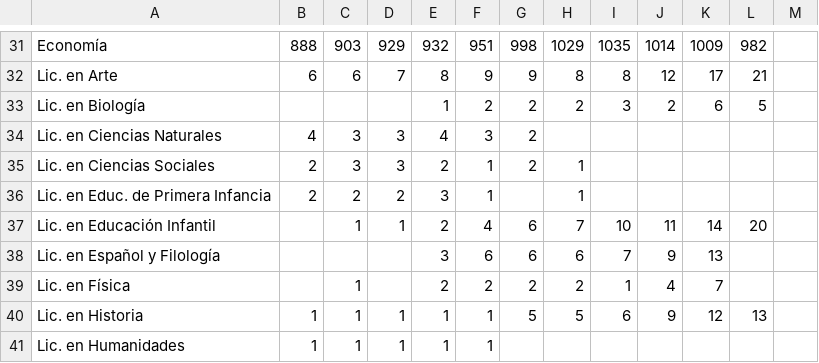
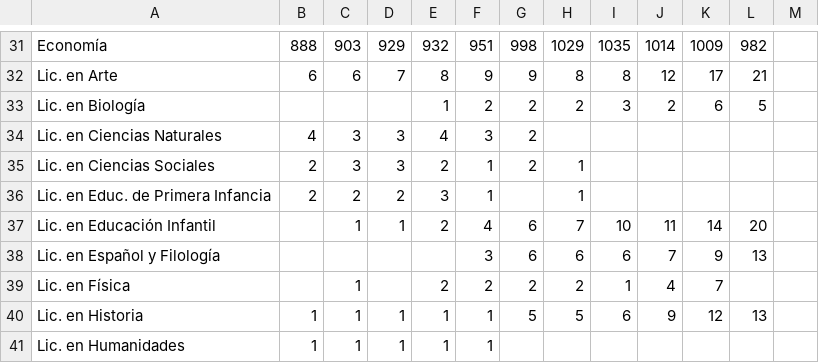
Before and after one commit to forero/trends_uniandes, a CSV file: data/estudiantes_pregrado.csv, drawn as a sheet; only a part is shown, gaps mark what is left out.

Commit message:
Update estudiantes_pregrado.csv

```diff
--- a/data/estudiantes_pregrado.csv
+++ b/data/estudiantes_pregrado.csv
@@ -37,3 +37,3 @@ Lic. en Educ. de Primera Infancia,2,2,2,3,1,,1,,,,
 Lic. en Educación Infantil,,1,1,2,4,6,7,10,11,14,20
-Lic. en Español y Filología,,,,3,6,6,6,7,9,13
+Lic. en Español y Filología,,,,,3,6,6,6,7,9,13
 Lic. en Física,,1,,2,2,2,2,1,4,7
```
